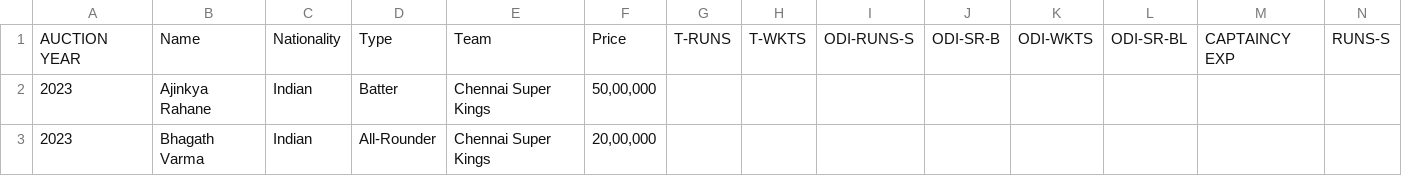
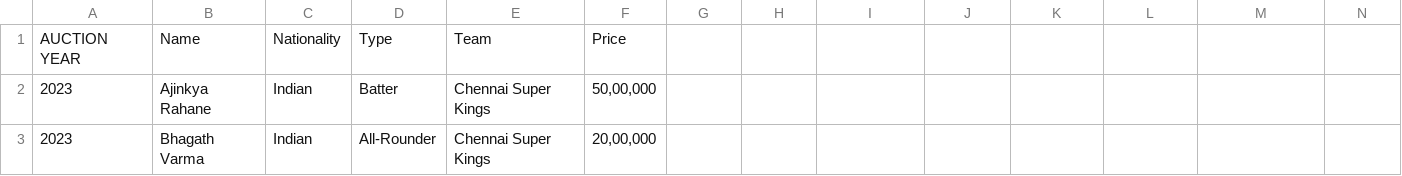
Before and after one commit to manojkumarbtech/regression-model-web-app, a CSV file: IPL_2023-22_Sold_Players.csv, drawn as a sheet; only a part is shown; removed rows and columns are numbered as before the commit, all else as after; rows hold the shown columns only; the diff names each change by its address in the sheet, - before the commit and + after, or states it on an @@ line.

```diff
--- a/IPL_2023-22_Sold_Players.csv
+++ b/IPL_2023-22_Sold_Players.csv
-row 1: AUCTION YEAR | Name | Nationality | Type | Team | Price | T-RUNS | T-WKTS | ODI-RUNS-S | ODI-SR-B | ODI-WKTS | ODI-SR-BL | CAPTAINCY EXP | RUNS-S
+row 1: AUCTION YEAR | Name | Nationality | Type | Team | Price
```
Also changed, not shown: 2 other files.
